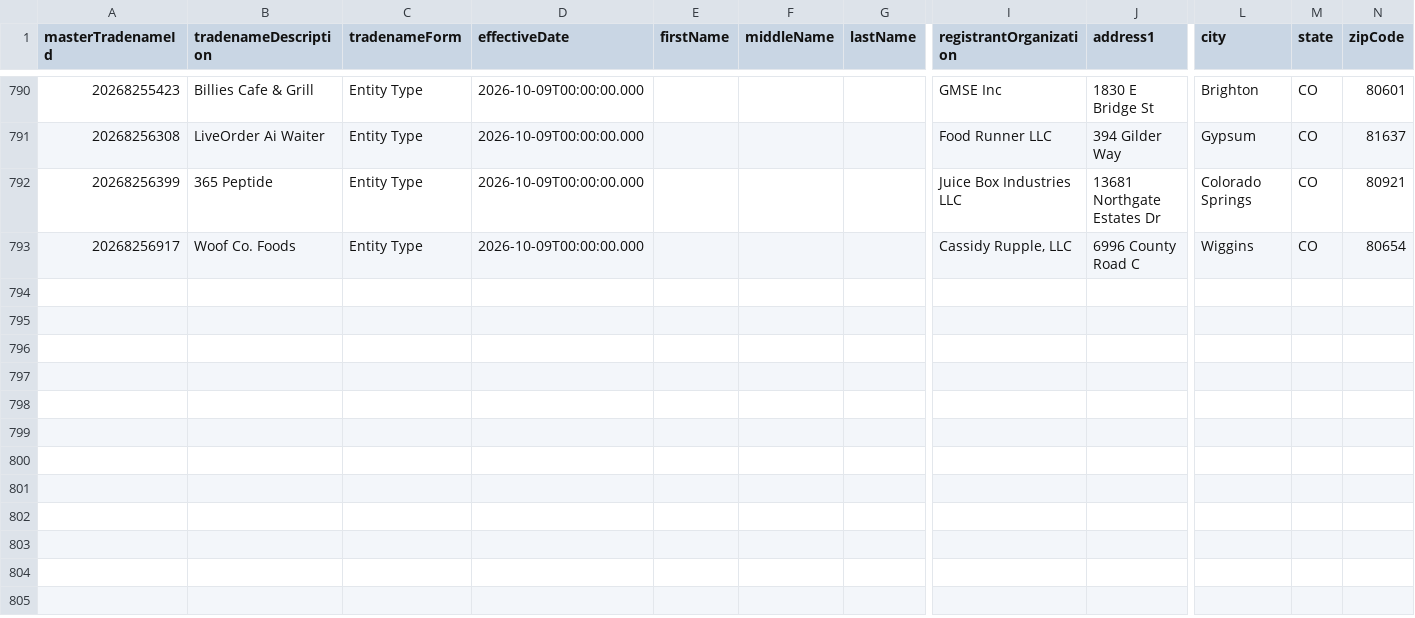
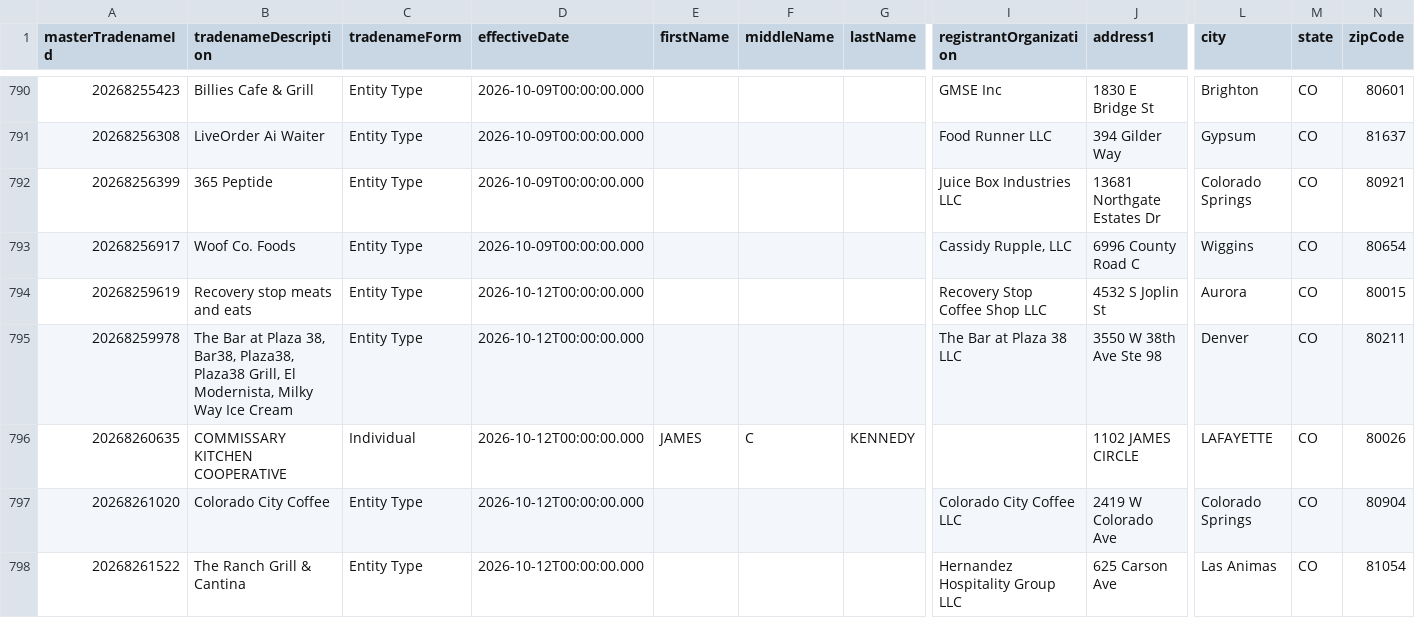
Before and after one commit to lorenzo-gu/cleared_gtm, a CSV file: data/colorado_restaurant_tradenames.csv, drawn as a sheet; only a part is shown, gaps mark what is left out; rows hold the shown columns only; the diff names each change by its address in the sheet, - before the commit and + after, or states it on an @@ line.

```diff
--- a/data/colorado_restaurant_tradenames.csv
+++ b/data/colorado_restaurant_tradenames.csv
+row 794: 20268259619 | Recovery stop meats and eats | Entity Type | 2026-10-12T00:00:00.000 |  |  |  | Recovery Stop Coffee Shop LLC | 4532 S Joplin St | Aurora | CO | 80015
+row 795: 20268259978 | The Bar at Plaza 38, Bar38, Plaza38, Plaza38 Grill, El Modernista, Milky Way Ice Cream | Entity Type | 2026-10-12T00:00:00.000 |  |  |  | The Bar at Plaza 38 LLC | 3550 W 38th Ave Ste 98 | Denver | CO | 80211
+row 796: 20268260635 | COMMISSARY KITCHEN COOPERATIVE | Individual | 2026-10-12T00:00:00.000 | JAMES | C | KENNEDY |  | 1102 JAMES CIRCLE | LAFAYETTE | CO | 80026
+row 797: 20268261020 | Colorado City Coffee | Entity Type | 2026-10-12T00:00:00.000 |  |  |  | Colorado City Coffee LLC | 2419 W Colorado Ave | Colorado Springs | CO | 80904
+row 798: 20268261522 | The Ranch Grill & Cantina | Entity Type | 2026-10-12T00:00:00.000 |  |  |  | Hernandez Hospitality Group LLC | 625 Carson Ave | Las Animas | CO | 81054
```
